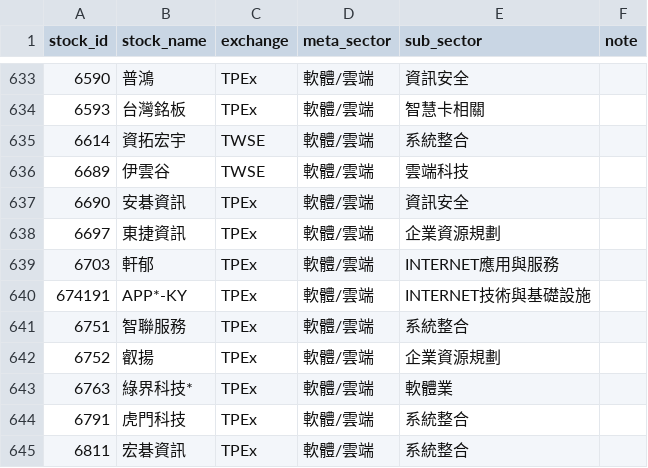
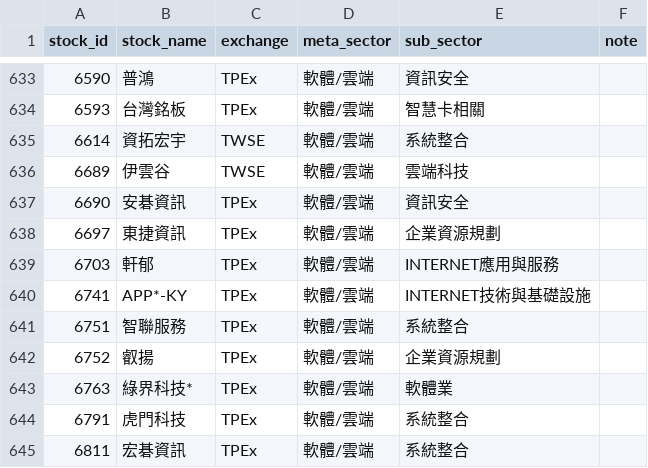
Before and after one commit to coody0111/tw-sector-tracker, a CSV file: data/stock_universe.csv, drawn as a sheet; only a part is shown, gaps mark what is left out.

Commit message:
fix: html_generator UnboundLocalError(pd) + moneydj 股票代號解析誤判
- 刪除 _stock_card_html/_stock_table/_meta_stock_cards 三處多餘的區域
  import pandas as pd，避免 chips_df 為空時觸發 UnboundLocalError 讓
  generate_html() 整個中斷
- moneydj.py 解析代號正則式 \d{4,6} 太寬鬆，代號名稱無分隔符時會貪婪吃過頭
  （674191APP*-KY 被誤判成代號 674191），改成明確比對「4碼一般股票」或
  「91開頭6碼TDR」，並補測試防止重演
- 修正 stock_universe.csv 674191 -> 6741（APP*-KY 正確代號，非下市）

```diff
--- a/data/stock_universe.csv
+++ b/data/stock_universe.csv
@@ -639,3 +639,3 @@
 6703,軒郁,TPEx,軟體/雲端,INTERNET應用與服務,
-674191,APP*-KY,TPEx,軟體/雲端,INTERNET技術與基礎設施,
+6741,APP*-KY,TPEx,軟體/雲端,INTERNET技術與基礎設施,
 6751,智聯服務,TPEx,軟體/雲端,系統整合,
```
Also changed, not shown: 3 other files.
